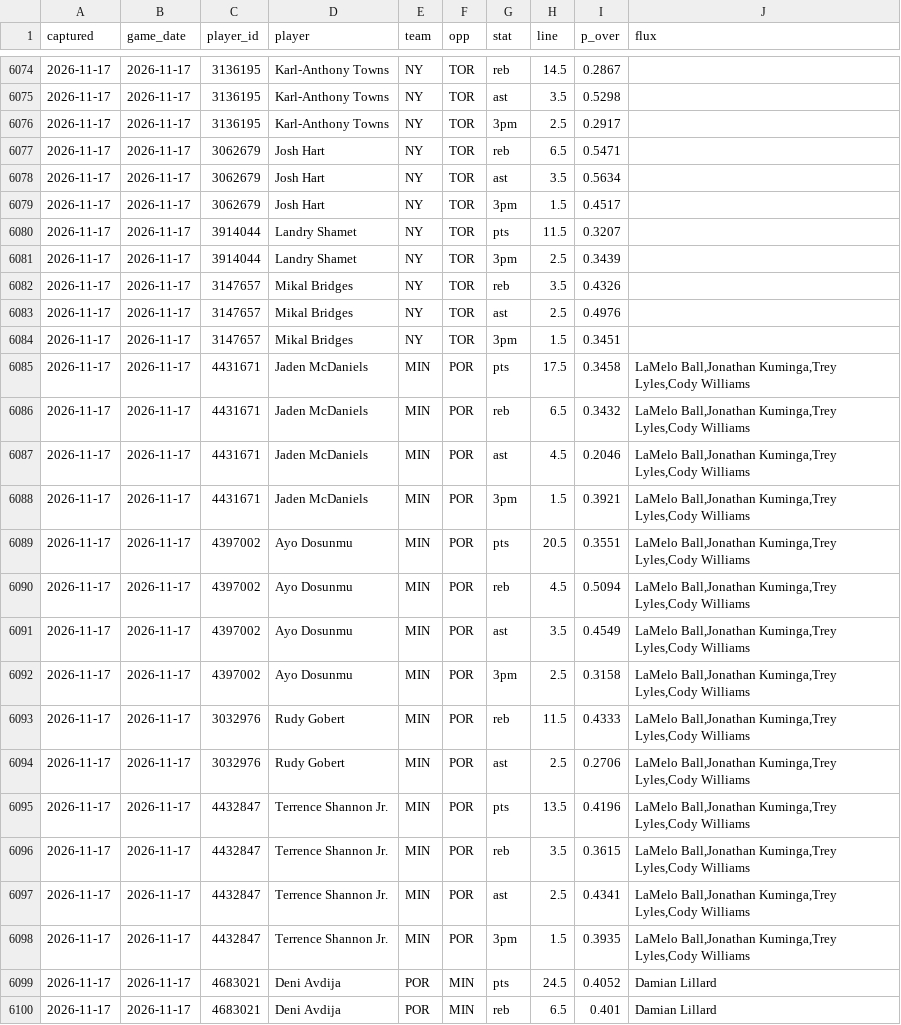
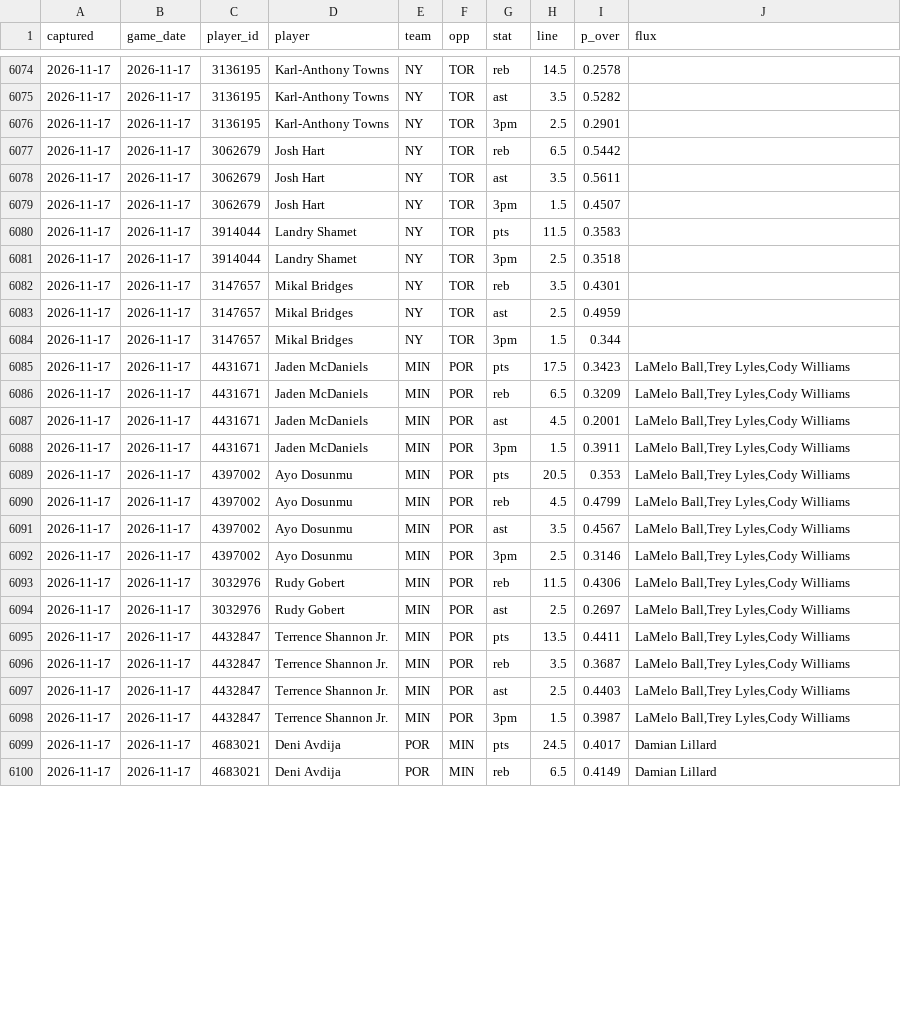
Before and after one commit to Sleepyad/nba-edge, a CSV file: data/fair_lines.csv, drawn as a sheet; only a part is shown, gaps mark what is left out; the diff covers the shown part only.

```diff
--- a/data/fair_lines.csv
+++ b/data/fair_lines.csv
@@ -6074,27 +6074,27 @@ captured,game_date,player_id,player,team,opp,stat,line,p_over,flux
-2026-11-17,2026-11-17,3136195,Karl-Anthony Towns,NY,TOR,reb,14.5,0.2867,
-2026-11-17,2026-11-17,3136195,Karl-Anthony Towns,NY,TOR,ast,3.5,0.5298,
-2026-11-17,2026-11-17,3136195,Karl-Anthony Towns,NY,TOR,3pm,2.5,0.2917,
-2026-11-17,2026-11-17,3062679,Josh Hart,NY,TOR,reb,6.5,0.5471,
-2026-11-17,2026-11-17,3062679,Josh Hart,NY,TOR,ast,3.5,0.5634,
-2026-11-17,2026-11-17,3062679,Josh Hart,NY,TOR,3pm,1.5,0.4517,
-2026-11-17,2026-11-17,3914044,Landry Shamet,NY,TOR,pts,11.5,0.3207,
-2026-11-17,2026-11-17,3914044,Landry Shamet,NY,TOR,3pm,2.5,0.3439,
-2026-11-17,2026-11-17,3147657,Mikal Bridges,NY,TOR,reb,3.5,0.4326,
-2026-11-17,2026-11-17,3147657,Mikal Bridges,NY,TOR,ast,2.5,0.4976,
-2026-11-17,2026-11-17,3147657,Mikal Bridges,NY,TOR,3pm,1.5,0.3451,
-2026-11-17,2026-11-17,4431671,Jaden McDaniels,MIN,POR,pts,17.5,0.3458,"LaMelo Ball,Jonathan Kuminga,Trey Lyles,Cody Williams"
-2026-11-17,2026-11-17,4431671,Jaden McDaniels,MIN,POR,reb,6.5,0.3432,"LaMelo Ball,Jonathan Kuminga,Trey Lyles,Cody Williams"
-2026-11-17,2026-11-17,4431671,Jaden McDaniels,MIN,POR,ast,4.5,0.2046,"LaMelo Ball,Jonathan Kuminga,Trey Lyles,Cody Williams"
-2026-11-17,2026-11-17,4431671,Jaden McDaniels,MIN,POR,3pm,1.5,0.3921,"LaMelo Ball,Jonathan Kuminga,Trey Lyles,Cody Williams"
-2026-11-17,2026-11-17,4397002,Ayo Dosunmu,MIN,POR,pts,20.5,0.3551,"LaMelo Ball,Jonathan Kuminga,Trey Lyles,Cody Williams"
-2026-11-17,2026-11-17,4397002,Ayo Dosunmu,MIN,POR,reb,4.5,0.5094,"LaMelo Ball,Jonathan Kuminga,Trey Lyles,Cody Williams"
-2026-11-17,2026-11-17,4397002,Ayo Dosunmu,MIN,POR,ast,3.5,0.4549,"LaMelo Ball,Jonathan Kuminga,Trey Lyles,Cody Williams"
-2026-11-17,2026-11-17,4397002,Ayo Dosunmu,MIN,POR,3pm,2.5,0.3158,"LaMelo Ball,Jonathan Kuminga,Trey Lyles,Cody Williams"
-2026-11-17,2026-11-17,3032976,Rudy Gobert,MIN,POR,reb,11.5,0.4333,"LaMelo Ball,Jonathan Kuminga,Trey Lyles,Cody Williams"
-2026-11-17,2026-11-17,3032976,Rudy Gobert,MIN,POR,ast,2.5,0.2706,"LaMelo Ball,Jonathan Kuminga,Trey Lyles,Cody Williams"
-2026-11-17,2026-11-17,4432847,Terrence Shannon Jr.,MIN,POR,pts,13.5,0.4196,"LaMelo Ball,Jonathan Kuminga,Trey Lyles,Cody Williams"
-2026-11-17,2026-11-17,4432847,Terrence Shannon Jr.,MIN,POR,reb,3.5,0.3615,"LaMelo Ball,Jonathan Kuminga,Trey Lyles,Cody Williams"
-2026-11-17,2026-11-17,4432847,Terrence Shannon Jr.,MIN,POR,ast,2.5,0.4341,"LaMelo Ball,Jonathan Kuminga,Trey Lyles,Cody Williams"
-2026-11-17,2026-11-17,4432847,Terrence Shannon Jr.,MIN,POR,3pm,1.5,0.3935,"LaMelo Ball,Jonathan Kuminga,Trey Lyles,Cody Williams"
-2026-11-17,2026-11-17,4683021,Deni Avdija,POR,MIN,pts,24.5,0.4052,Damian Lillard
-2026-11-17,2026-11-17,4683021,Deni Avdija,POR,MIN,reb,6.5,0.401,Damian Lillard
+2026-11-17,2026-11-17,3136195,Karl-Anthony Towns,NY,TOR,reb,14.5,0.2578,
+2026-11-17,2026-11-17,3136195,Karl-Anthony Towns,NY,TOR,ast,3.5,0.5282,
+2026-11-17,2026-11-17,3136195,Karl-Anthony Towns,NY,TOR,3pm,2.5,0.2901,
+2026-11-17,2026-11-17,3062679,Josh Hart,NY,TOR,reb,6.5,0.5442,
+2026-11-17,2026-11-17,3062679,Josh Hart,NY,TOR,ast,3.5,0.5611,
+2026-11-17,2026-11-17,3062679,Josh Hart,NY,TOR,3pm,1.5,0.4507,
+2026-11-17,2026-11-17,3914044,Landry Shamet,NY,TOR,pts,11.5,0.3583,
+2026-11-17,2026-11-17,3914044,Landry Shamet,NY,TOR,3pm,2.5,0.3518,
+2026-11-17,2026-11-17,3147657,Mikal Bridges,NY,TOR,reb,3.5,0.4301,
+2026-11-17,2026-11-17,3147657,Mikal Bridges,NY,TOR,ast,2.5,0.4959,
+2026-11-17,2026-11-17,3147657,Mikal Bridges,NY,TOR,3pm,1.5,0.344,
+2026-11-17,2026-11-17,4431671,Jaden McDaniels,MIN,POR,pts,17.5,0.3423,"LaMelo Ball,Trey Lyles,Cody Williams"
+2026-11-17,2026-11-17,4431671,Jaden McDaniels,MIN,POR,reb,6.5,0.3209,"LaMelo Ball,Trey Lyles,Cody Williams"
+2026-11-17,2026-11-17,4431671,Jaden McDaniels,MIN,POR,ast,4.5,0.2001,"LaMelo Ball,Trey Lyles,Cody Williams"
+2026-11-17,2026-11-17,4431671,Jaden McDaniels,MIN,POR,3pm,1.5,0.3911,"LaMelo Ball,Trey Lyles,Cody Williams"
+2026-11-17,2026-11-17,4397002,Ayo Dosunmu,MIN,POR,pts,20.5,0.353,"LaMelo Ball,Trey Lyles,Cody Williams"
+2026-11-17,2026-11-17,4397002,Ayo Dosunmu,MIN,POR,reb,4.5,0.4799,"LaMelo Ball,Trey Lyles,Cody Williams"
+2026-11-17,2026-11-17,4397002,Ayo Dosunmu,MIN,POR,ast,3.5,0.4567,"LaMelo Ball,Trey Lyles,Cody Williams"
+2026-11-17,2026-11-17,4397002,Ayo Dosunmu,MIN,POR,3pm,2.5,0.3146,"LaMelo Ball,Trey Lyles,Cody Williams"
+2026-11-17,2026-11-17,3032976,Rudy Gobert,MIN,POR,reb,11.5,0.4306,"LaMelo Ball,Trey Lyles,Cody Williams"
+2026-11-17,2026-11-17,3032976,Rudy Gobert,MIN,POR,ast,2.5,0.2697,"LaMelo Ball,Trey Lyles,Cody Williams"
+2026-11-17,2026-11-17,4432847,Terrence Shannon Jr.,MIN,POR,pts,13.5,0.4411,"LaMelo Ball,Trey Lyles,Cody Williams"
+2026-11-17,2026-11-17,4432847,Terrence Shannon Jr.,MIN,POR,reb,3.5,0.3687,"LaMelo Ball,Trey Lyles,Cody Williams"
+2026-11-17,2026-11-17,4432847,Terrence Shannon Jr.,MIN,POR,ast,2.5,0.4403,"LaMelo Ball,Trey Lyles,Cody Williams"
+2026-11-17,2026-11-17,4432847,Terrence Shannon Jr.,MIN,POR,3pm,1.5,0.3987,"LaMelo Ball,Trey Lyles,Cody Williams"
+2026-11-17,2026-11-17,4683021,Deni Avdija,POR,MIN,pts,24.5,0.4017,Damian Lillard
+2026-11-17,2026-11-17,4683021,Deni Avdija,POR,MIN,reb,6.5,0.4149,Damian Lillard
```
Also changed, not shown: 1 removed row and 90 edited cells elsewhere in this file, data/paper_bets.csv, 1 other file.
